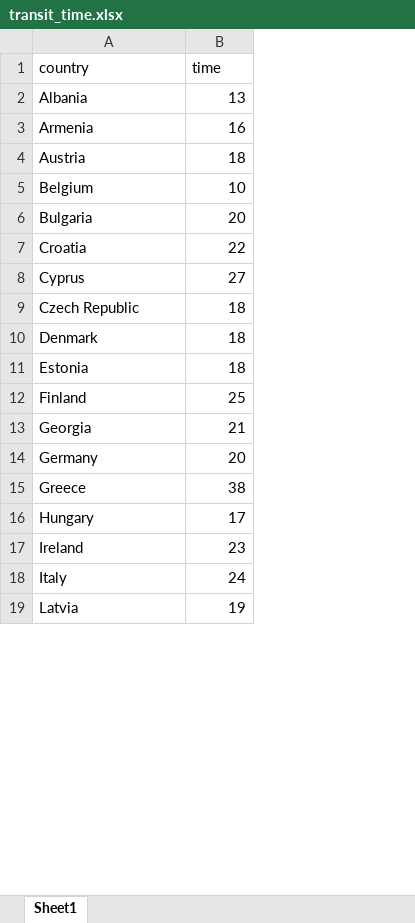
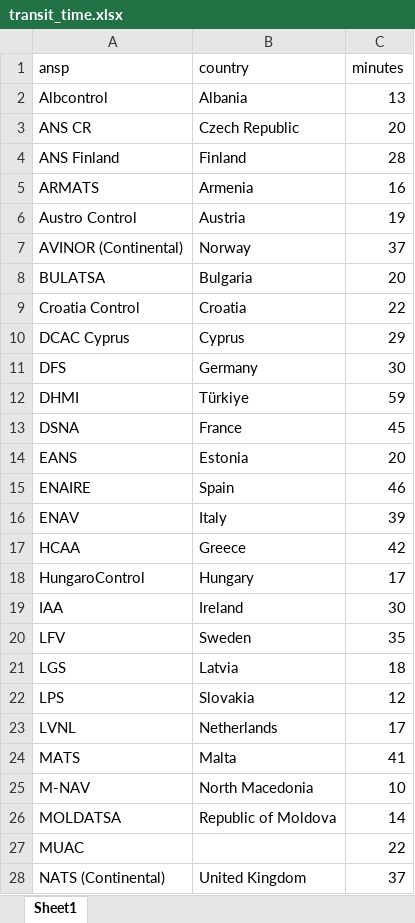
Before and after one commit to euctrl-pru/standard_inputs, an Excel workbook: data/transit_time.xlsx, sheet Sheet1, drawn as a sheet; only a part is shown; values as stored, in another font and other column widths than the file's, no borders; removed rows and columns are numbered as before the commit, all else as after; the diff covers the shown part only; the diff names each change by its address in the sheet, - before the commit and + after, or states it on an @@ line.

```diff
--- a/data/transit_time.xlsx (sheet Sheet1)
+++ b/data/transit_time.xlsx (sheet Sheet1)
+column A (ansp), row 2: Albcontrol; rows 5-6: ARMATS | Austro Control; rows 8-11: BULATSA | Croatia Control | DCAC Cyprus | DFS; rows 17-19: HCAA | HungaroControl | IAA; row 21: LGS
-C1: time
+C1: minutes
+row 3: ANS CR | Czech Republic | 20
+row 4: ANS Finland | Finland | 28
-C6 (minutes): 18
+C6 (minutes): 19
-row 5: Belgium | 10
+row 7: AVINOR (Continental) | Norway | 37
-C10 (minutes): 27
+C10 (minutes): 29
-row 9: Czech Republic | 18
-row 10: Denmark | 18
-row 11: Estonia | 18
-row 12: Finland | 25
-row 13: Georgia | 21
-C11 (minutes): 20
+C11 (minutes): 30
+row 12: DHMI | Türkiye | 59
+row 13: DSNA | France | 45
+row 14: EANS | Estonia | 20
+row 15: ENAIRE | Spain | 46
+row 16: ENAV | Italy | 39
-C17 (minutes): 38
+C17 (minutes): 42
-C19 (minutes): 23
+C19 (minutes): 30
-row 18: Italy | 24
+row 20: LFV | Sweden | 35
-C21 (minutes): 19
+C21 (minutes): 18
+row 22: LPS | Slovakia | 12
+row 23: LVNL | Netherlands | 17
+row 24: MATS | Malta | 41
+row 25: M-NAV | North Macedonia | 10
+row 26: MOLDATSA | Republic of Moldova | 14
+row 27: MUAC |  | 22
+row 28: NATS (Continental) | United Kingdom | 37
```
Also changed, not shown: 5 added rows, 13 removed rows and 4 edited cells elsewhere in this sheet, data/accident_statistics.xlsx, 14 other files.
